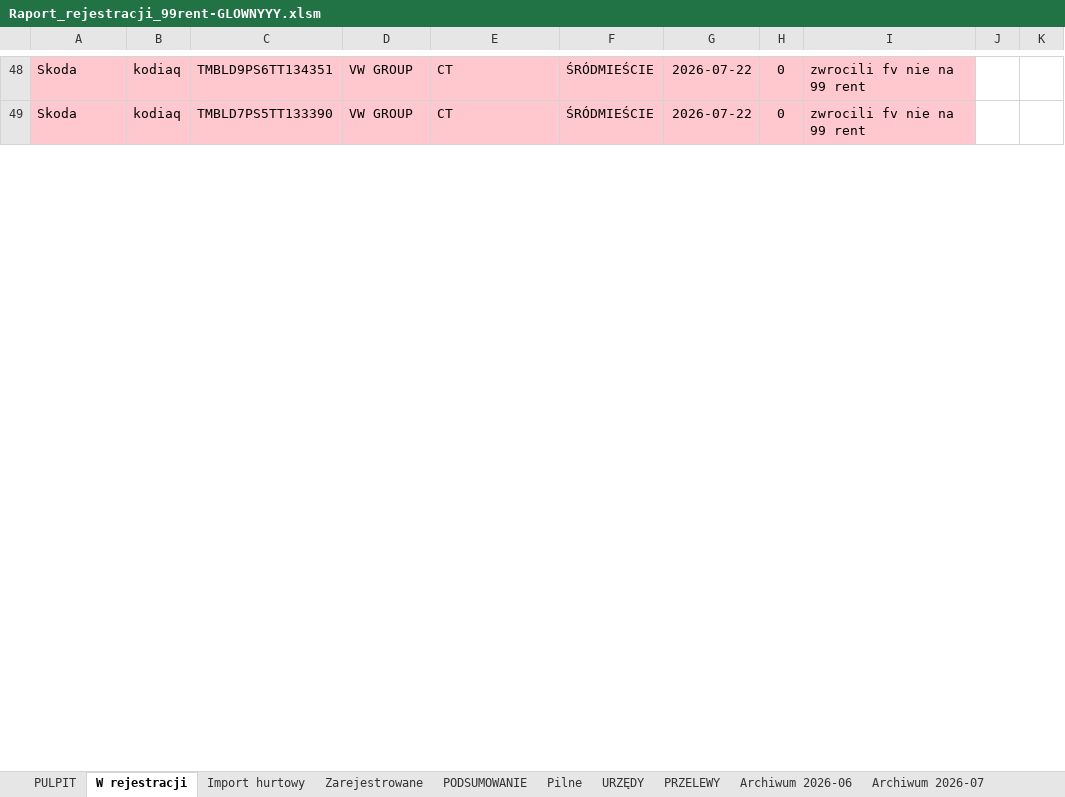
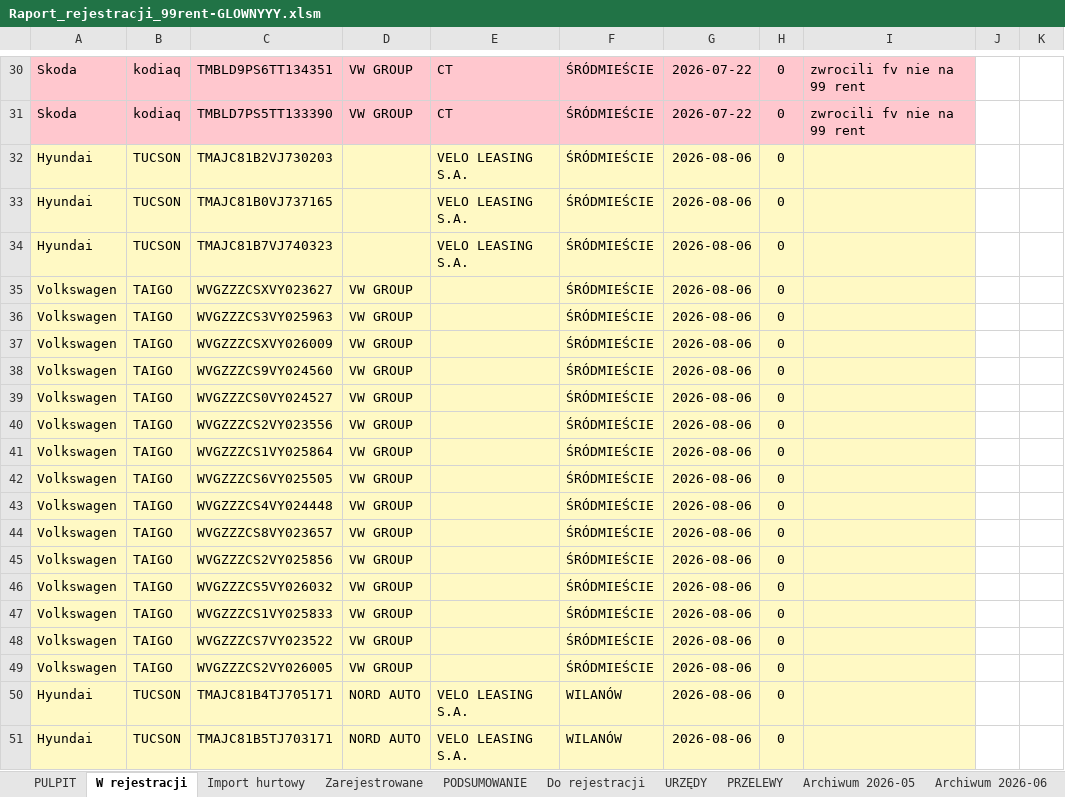
Before and after one commit to figaszewskioskar-ux/plik-rejestracji, an Excel workbook: Raport_rejestracji_99rent-GLOWNYYY.xlsm, sheet W rejestracji, drawn as a sheet; only a part is shown, gaps mark what is left out; values as stored, in another font and other column widths than the file's, no borders; charts and pictures and conditional formats not drawn; the diff covers the shown part only; the diff names each change by its address in the sheet, - before the commit and + after, or states it on an @@ line.

```diff
--- a/Raport_rejestracji_99rent-GLOWNYYY.xlsm (sheet W rejestracji)
+++ b/Raport_rejestracji_99rent-GLOWNYYY.xlsm (sheet W rejestracji)
-sheet tab: Pilne
+sheet tab: Do rejestracji
+sheet tab: Archiwum 2026-05
+row 32: Hyundai | TUCSON | TMAJC81B2VJ730203 |  | VELO LEASING S.A. | ŚRÓDMIEŚCIE | 2026-08-06 | 0
+row 33: Hyundai | TUCSON | TMAJC81B0VJ737165 |  | VELO LEASING S.A. | ŚRÓDMIEŚCIE | 2026-08-06 | 0
+row 34: Hyundai | TUCSON | TMAJC81B7VJ740323 |  | VELO LEASING S.A. | ŚRÓDMIEŚCIE | 2026-08-06 | 0
+row 35: Volkswagen | TAIGO | WVGZZZCSXVY023627 | VW GROUP |  | ŚRÓDMIEŚCIE | 2026-08-06 | 0
+row 36: Volkswagen | TAIGO | WVGZZZCS3VY025963 | VW GROUP |  | ŚRÓDMIEŚCIE | 2026-08-06 | 0
+row 37: Volkswagen | TAIGO | WVGZZZCSXVY026009 | VW GROUP |  | ŚRÓDMIEŚCIE | 2026-08-06 | 0
+row 38: Volkswagen | TAIGO | WVGZZZCS9VY024560 | VW GROUP |  | ŚRÓDMIEŚCIE | 2026-08-06 | 0
+row 39: Volkswagen | TAIGO | WVGZZZCS0VY024527 | VW GROUP |  | ŚRÓDMIEŚCIE | 2026-08-06 | 0
+row 40: Volkswagen | TAIGO | WVGZZZCS2VY023556 | VW GROUP |  | ŚRÓDMIEŚCIE | 2026-08-06 | 0
+row 41: Volkswagen | TAIGO | WVGZZZCS1VY025864 | VW GROUP |  | ŚRÓDMIEŚCIE | 2026-08-06 | 0
+row 42: Volkswagen | TAIGO | WVGZZZCS6VY025505 | VW GROUP |  | ŚRÓDMIEŚCIE | 2026-08-06 | 0
+row 43: Volkswagen | TAIGO | WVGZZZCS4VY024448 | VW GROUP |  | ŚRÓDMIEŚCIE | 2026-08-06 | 0
+row 44: Volkswagen | TAIGO | WVGZZZCS8VY023657 | VW GROUP |  | ŚRÓDMIEŚCIE | 2026-08-06 | 0
+row 45: Volkswagen | TAIGO | WVGZZZCS2VY025856 | VW GROUP |  | ŚRÓDMIEŚCIE | 2026-08-06 | 0
+row 46: Volkswagen | TAIGO | WVGZZZCS5VY026032 | VW GROUP |  | ŚRÓDMIEŚCIE | 2026-08-06 | 0
+row 47: Volkswagen | TAIGO | WVGZZZCS1VY025833 | VW GROUP |  | ŚRÓDMIEŚCIE | 2026-08-06 | 0
+row 48: Volkswagen | TAIGO | WVGZZZCS7VY023522 | VW GROUP |  | ŚRÓDMIEŚCIE | 2026-08-06 | 0
+row 49: Volkswagen | TAIGO | WVGZZZCS2VY026005 | VW GROUP |  | ŚRÓDMIEŚCIE | 2026-08-06 | 0
+row 50: Hyundai | TUCSON | TMAJC81B4TJ705171 | NORD AUTO | VELO LEASING S.A. | WILANÓW | 2026-08-06 | 0
+row 51: Hyundai | TUCSON | TMAJC81B5TJ703171 | NORD AUTO | VELO LEASING S.A. | WILANÓW | 2026-08-06 | 0
```
Also changed, not shown: 111 added rows, 30 removed rows and 20 edited cells elsewhere in this sheet, sheet Archiwum 2026-07, sheet Archiwum 2026-06, sheet Zarejestrowane, sheet PODSUMOWANIE, sheet Do rejestracji, formulas that keep their value, 2 other files.
